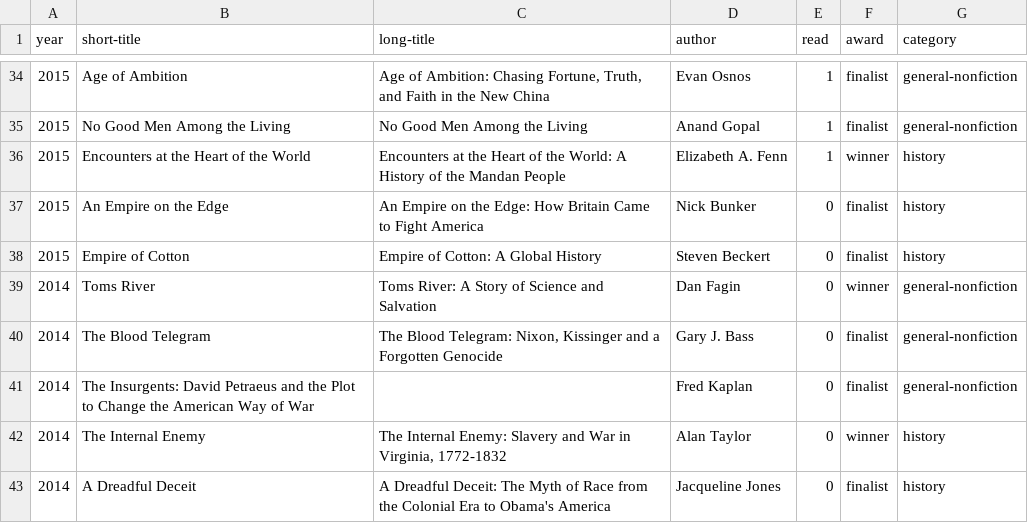
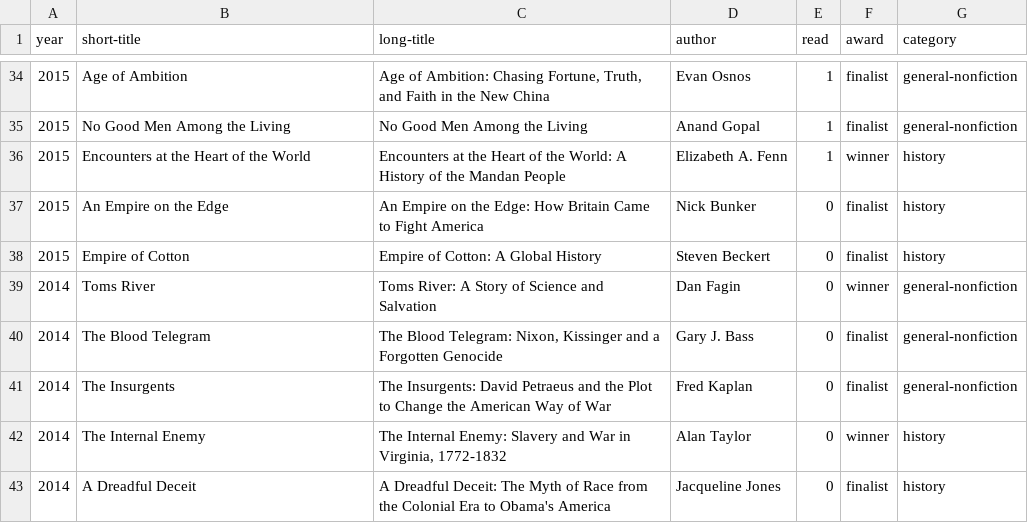
Before and after one commit to davemoyer/books, a CSV file: pullitzer.csv, drawn as a sheet; only a part is shown, gaps mark what is left out; the diff names each change by its address in the sheet, - before the commit and + after, or states it on an @@ line.

Commit message:
update pullitzer

```diff
--- a/pullitzer.csv
+++ b/pullitzer.csv
-B41 (short-title): The Insurgents: David Petraeus and the Plot to Change the American Way of War
+B41 (short-title): The Insurgents
-C41 (long-title): (empty)
+C41 (long-title): The Insurgents: David Petraeus and the Plot to Change the American Way of War
```
